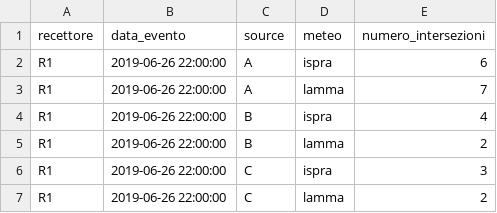
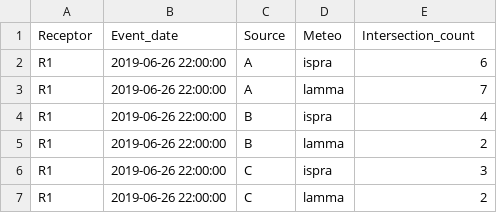
Before and after one commit to giulianogemma/calsta, a CSV file: res_grouped_4h_anonymous.csv, drawn as a sheet; only a part is shown; removed rows and columns are numbered as before the commit, all else as after; the diff names each change by its address in the sheet, - before the commit and + after, or states it on an @@ line.

Commit message:
Add files via upload

```diff
--- a/res_grouped_4h_anonymous.csv
+++ b/res_grouped_4h_anonymous.csv
-row 1: recettore | data_evento | source | meteo | numero_intersezioni
+row 1: Receptor | Event_date | Source | Meteo | Intersection_count
```
